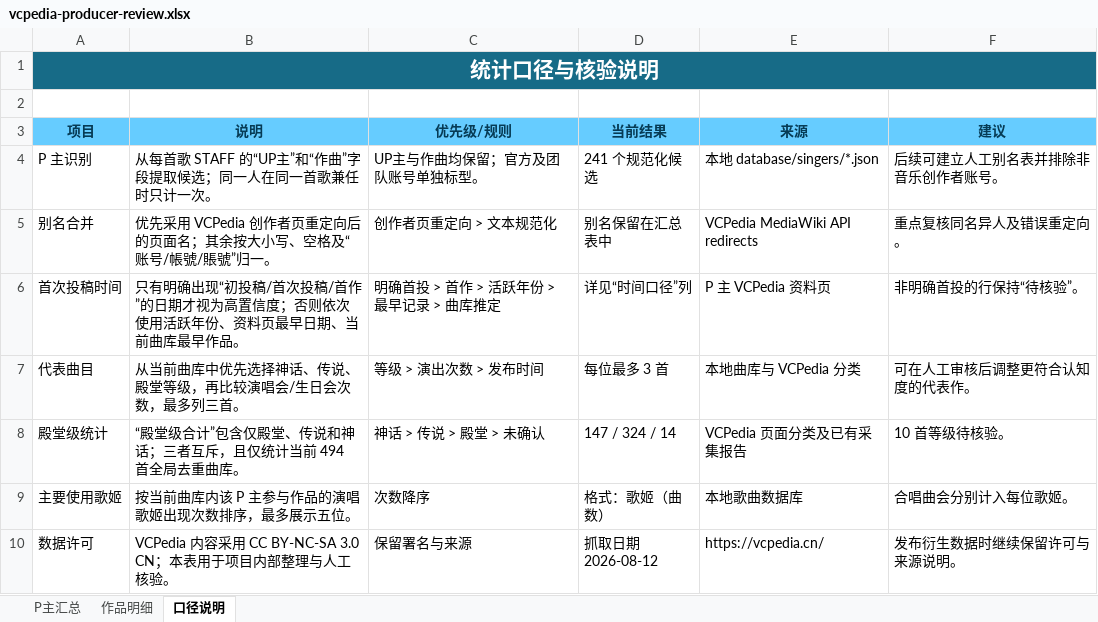
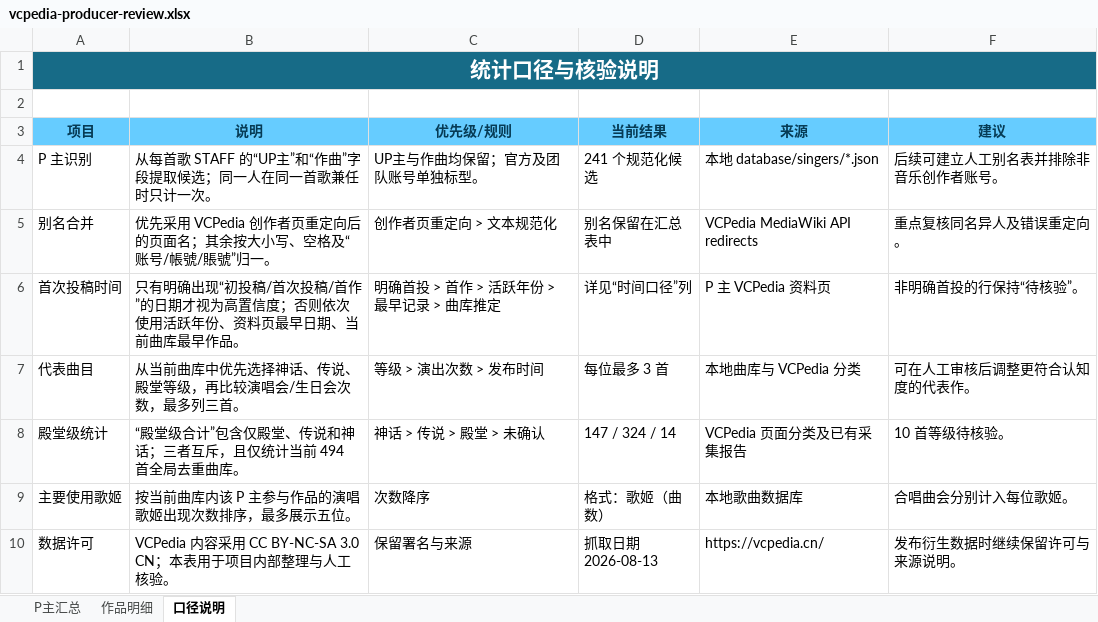
Before and after one commit to LonakoBc/luo-yi-ba, an Excel workbook: outputs/producer-analysis/vcpedia-producer-review.xlsx, sheet 口径说明, drawn as a sheet; values as stored, in another font and other column widths than the file's, no borders; the diff names each change by its address in the sheet, - before the commit and + after, or states it on an @@ line.

```diff
--- a/outputs/producer-analysis/vcpedia-producer-review.xlsx (sheet 口径说明)
+++ b/outputs/producer-analysis/vcpedia-producer-review.xlsx (sheet 口径说明)
-D10 (当前结果): 抓取日期 2026-08-12
+D10 (当前结果): 抓取日期 2026-08-13
```
Also changed, not shown: sheet P主汇总, sheet 作品明细, outputs/vcpedia-crawl/shian/shian-legend-songs-review1.xlsx, 12 other files.
